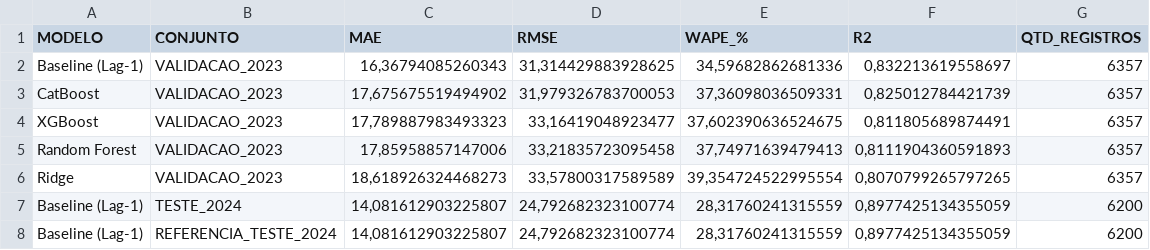
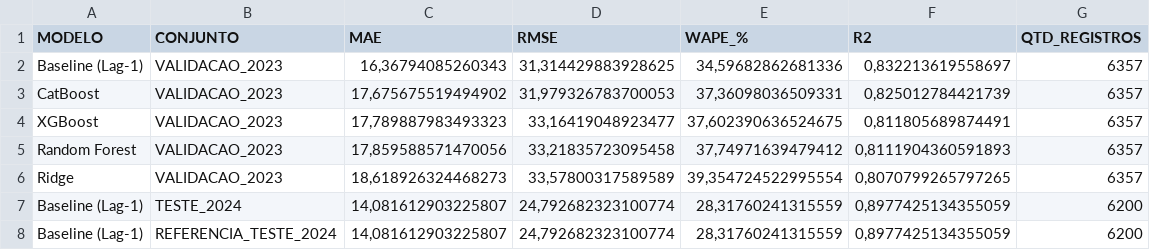
Before and after one commit to humbertoreisdasilva-alt/PROJETO_INEP, a CSV file: notebooks/saida_inep/INEP_METRICAS_MODELOS.csv, drawn as a sheet.

Commit message:
inep

```diff
--- a/notebooks/saida_inep/INEP_METRICAS_MODELOS.csv
+++ b/notebooks/saida_inep/INEP_METRICAS_MODELOS.csv
@@ -4,3 +4,3 @@ CatBoost;VALIDACAO_2023;17,675675519494902;31,979326783700053;37,36098036509331;
 XGBoost;VALIDACAO_2023;17,789887983493323;33,16419048923477;37,602390636524675;0,811805689874491;6357
-Random Forest;VALIDACAO_2023;17,85958857147006;33,21835723095458;37,74971639479413;0,8111904360591893;6357
+Random Forest;VALIDACAO_2023;17,859588571470056;33,21835723095458;37,74971639479412;0,8111904360591893;6357
 Ridge;VALIDACAO_2023;18,618926324468273;33,57800317589589;39,354724522995554;0,8070799265797265;6357
```
Also changed, not shown: 16 other files.
